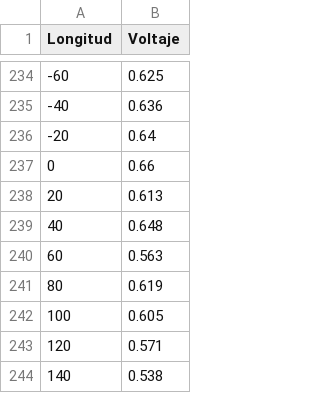
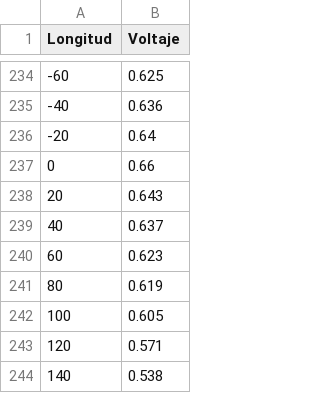
Before and after one commit to jcrojasv1/Physics_Labs, a CSV file: 6 Doble Rendija/Double Slit.csv, drawn as a sheet; only a part is shown, gaps mark what is left out.

```diff
--- a/6 Doble Rendija/Double Slit.csv
+++ b/6 Doble Rendija/Double Slit.csv
@@ -237,5 +237,5 @@ Longitud;Voltaje;
 0;0.66;
-20;0.613;
-40;0.648;
-60;0.563;
+20;0.643;
+40;0.637;
+60;0.623;
 80;0.619;
```
Also changed, not shown: 7 other files.
